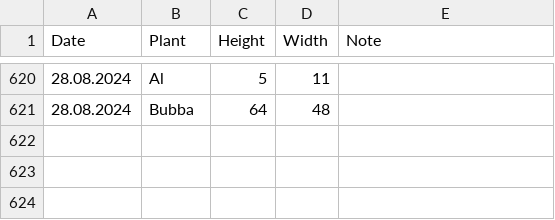
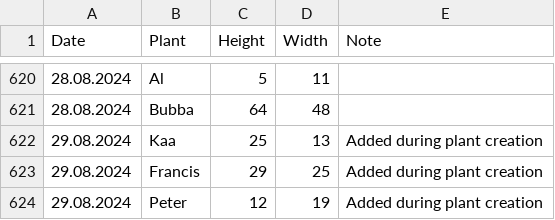
Before and after one commit to MarcoTz/Plants, a CSV file: Logs/Growth.csv, drawn as a sheet; only a part is shown, gaps mark what is left out; the diff names each change by its address in the sheet, - before the commit and + after, or states it on an @@ line.

```diff
--- a/Logs/Growth.csv
+++ b/Logs/Growth.csv
+row 622: 29.08.2024 | Kaa | 25 | 13 | Added during plant creation
+row 623: 29.08.2024 | Francis | 29 | 25 | Added during plant creation
+row 624: 29.08.2024 | Peter | 12 | 19 | Added during plant creation
```
Also changed, not shown: Logs/Activities.csv, 10 other files.
